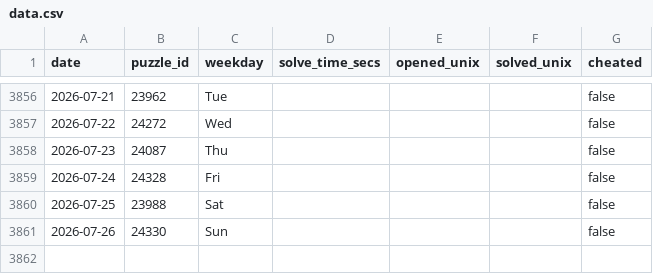
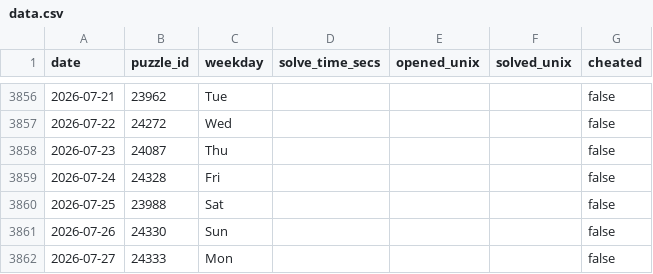
Before and after one commit to samleitermann/NYTMiniScraper, a CSV file: data.csv, drawn as a sheet; only a part is shown, gaps mark what is left out; the diff names each change by its address in the sheet, - before the commit and + after, or states it on an @@ line.

```diff
--- a/data.csv
+++ b/data.csv
+row 3862: 2026-07-27 | 24333 | Mon |  |  |  | false
```
Also changed, not shown: 2 other files.
